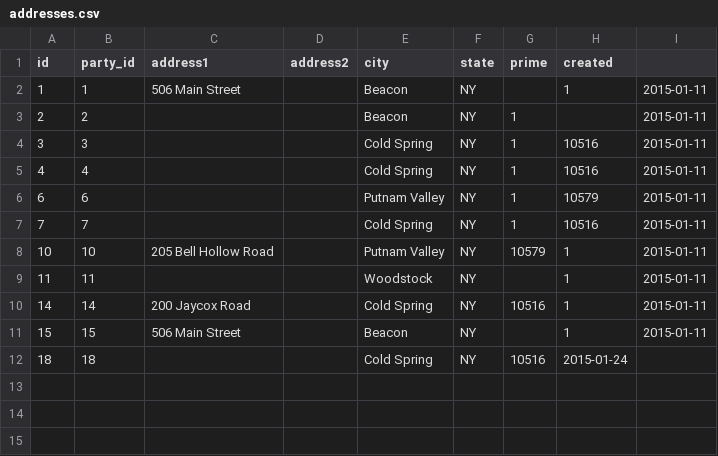
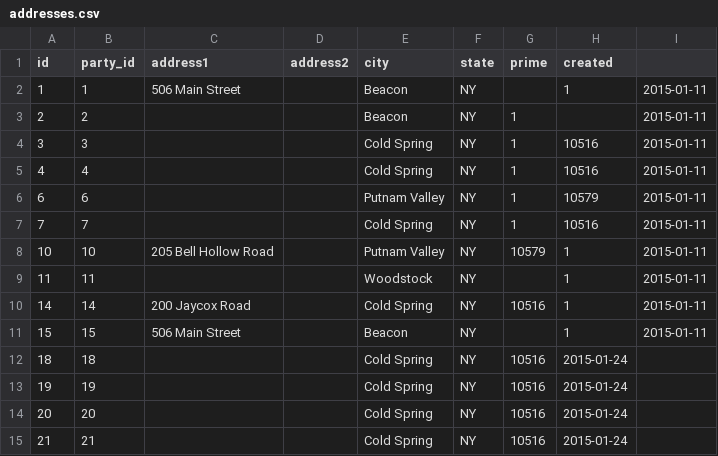
Before and after one commit to dlink/hudsonartists, a CSV file: sql/data/addresses.csv, drawn as a sheet; the diff names each change by its address in the sheet, - before the commit and + after, or states it on an @@ line.

```diff
--- a/sql/data/addresses.csv
+++ b/sql/data/addresses.csv
+row 13: 19 | 19 |  |  | Cold Spring | NY | 10516 | 2015-01-24
+row 14: 20 | 20 |  |  | Cold Spring | NY | 10516 | 2015-01-24
+row 15: 21 | 21 |  |  | Cold Spring | NY | 10516 | 2015-01-24
```
Also changed, not shown: sql/data/disciplines.csv, sql/data/parties.csv, 6 other files.
